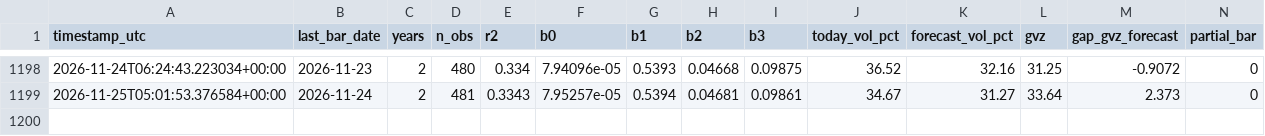
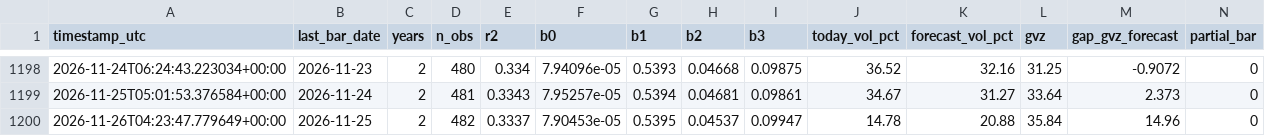
Before and after one commit to wayurin88/gold-vrp-monitor-, a CSV file: gold_har_log.csv, drawn as a sheet; only a part is shown, gaps mark what is left out; rows hold the shown columns only; the diff names each change by its address in the sheet, - before the commit and + after, or states it on an @@ line.

```diff
--- a/gold_har_log.csv
+++ b/gold_har_log.csv
+row 1200: 2026-11-26T04:23:47.779649+00:00 | 2026-11-25 | 2 | 482 | 0.3337 | 7.90453e-05 | 0.5395 | 0.04537 | 0.09947 | 14.78 | 20.88 | 35.84 | 14.96 | 0
```
Also changed, not shown: h5/h5_log.csv, 2 other files.
